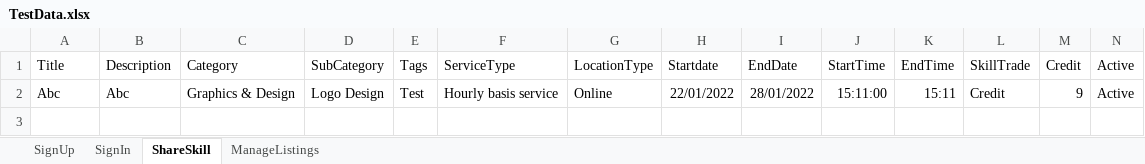
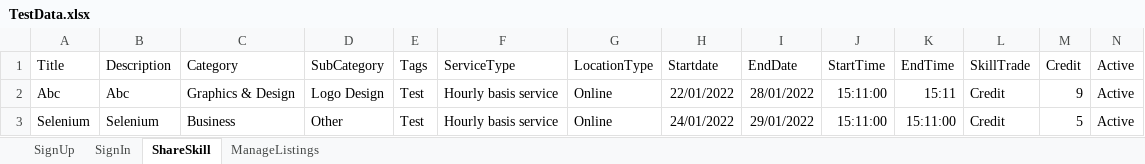
Before and after one commit to mejyo/CompetitionTask, an Excel workbook: MarsFramework/ExcelData/TestData.xlsx, sheet ShareSkill, drawn as a sheet; values as stored, in another font and other column widths than the file's, no borders; charts and pictures not drawn; the diff names each change by its address in the sheet, - before the commit and + after, or states it on an @@ line.

Commit message:
updated test cases for share skill and manage listings

```diff
--- a/MarsFramework/ExcelData/TestData.xlsx (sheet ShareSkill)
+++ b/MarsFramework/ExcelData/TestData.xlsx (sheet ShareSkill)
+row 3: Selenium | Selenium | Business | Other | Test | Hourly basis service | Online | 24/01/2022 | 29/01/2022 | 15:11:00 | 15:11:00 | Credit | 5 | Active
```
Also changed, not shown: sheet ManageListings, 16 other files.
